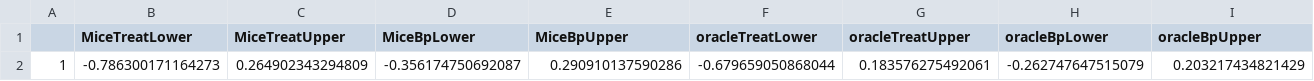
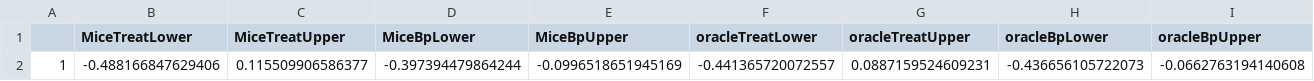
Before and after one commit to kylieg430/CompareMI, a CSV file: MCARExtra0.1.csv, drawn as a sheet; only a part is shown; removed rows and columns are numbered as before the commit, all else as after; rows hold the shown columns only; the diff names each change by its address in the sheet, - before the commit and + after, or states it on an @@ line.

```diff
--- a/MCARExtra0.1.csv
+++ b/MCARExtra0.1.csv
-row 2: 1 | -0.786300171164273 | 0.264902343294809 | -0.356174750692087 | 0.290910137590286 | -0.679659050868044 | 0.183576275492061 | -0.262747647515079 | 0.203217434821429
+row 2: 1 | -0.488166847629406 | 0.115509906586377 | -0.397394479864244 | -0.0996518651945169 | -0.441365720072557 | 0.0887159524609231 | -0.436656105722073 | -0.0662763194140608
```
Also changed, not shown: BiasMCAR100.csv, MCAR0.1.csv, 24 other files.
